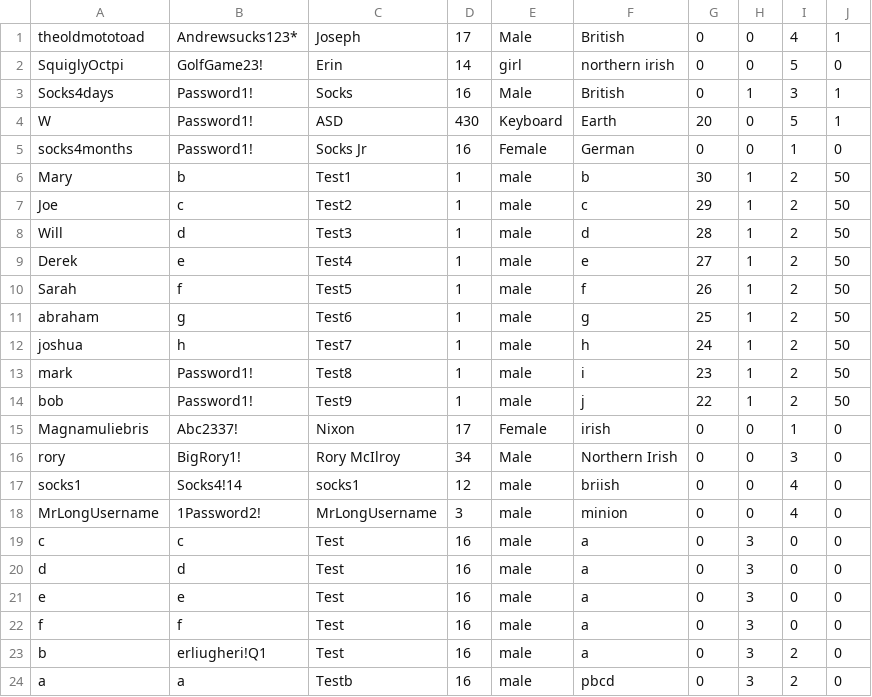
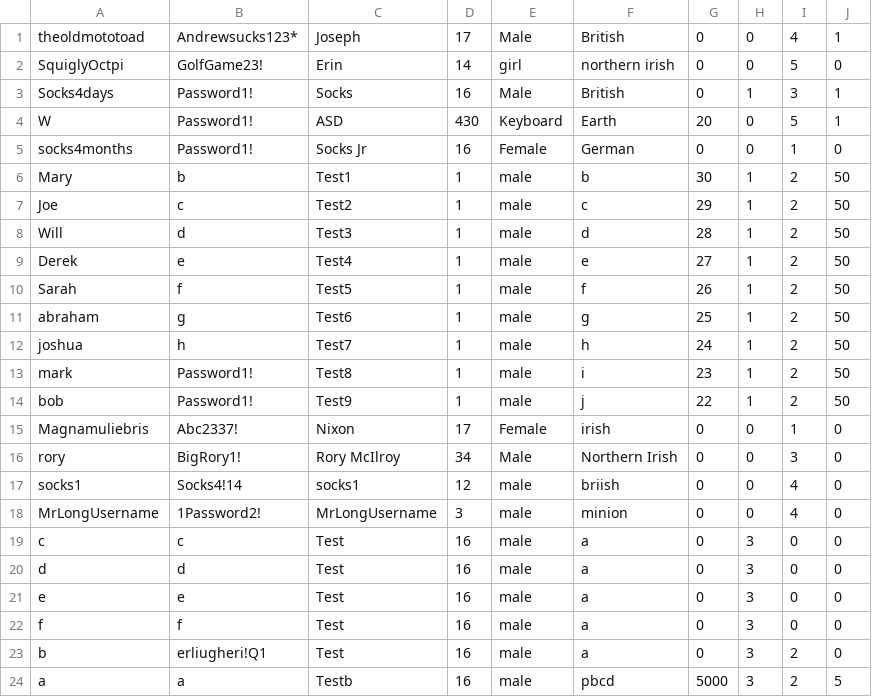
Before and after one commit to Socks4days/The-ULTIMATE-golf-quiz, a CSV file: The ULTIMATE golf quiz/bin/Debug/Users.csv, drawn as a sheet.

```diff
--- a/The ULTIMATE golf quiz/bin/Debug/Users.csv
+++ b/The ULTIMATE golf quiz/bin/Debug/Users.csv
@@ -23,2 +23,2 @@ f,f,Test,16,male,a,0,3,0,0
 b,erliugheri!Q1,Test,16,male,a,0,3,2,0
-a,a,Testb,16,male,pbcd,0,3,2,0
+a,a,Testb,16,male,pbcd,5000,3,2,5
```
Also changed, not shown: 18 other files.
